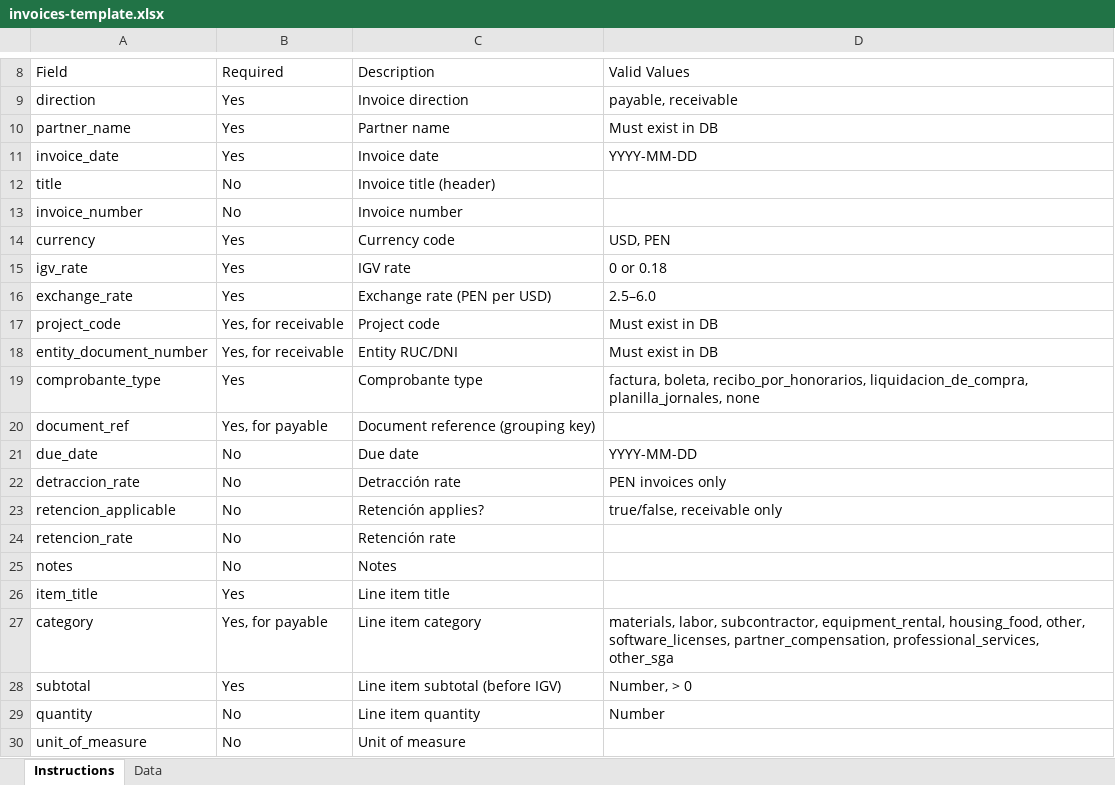
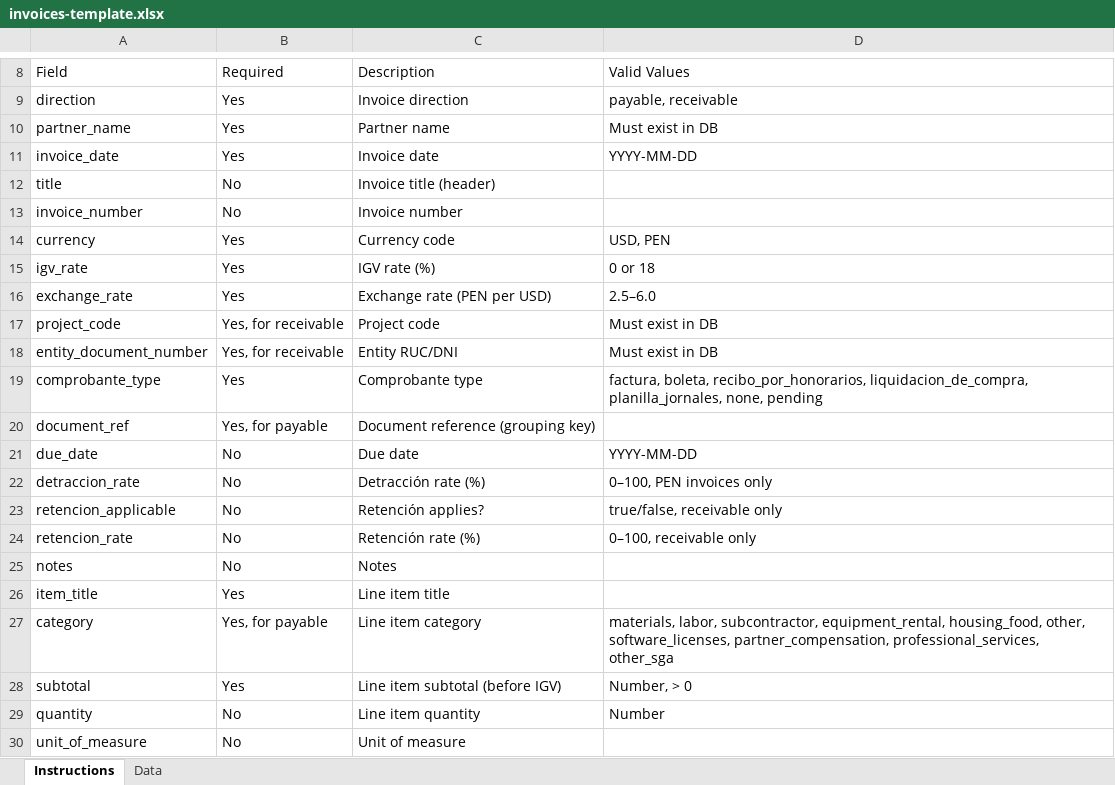
Before and after one commit to Alex-Korakuen/korakuen, an Excel workbook: website/public/templates/invoices-template.xlsx, sheet Instructions, drawn as a sheet; only a part is shown, gaps mark what is left out; values as stored, in another font and other column widths than the file's, no borders; the diff names each change by its address in the sheet, - before the commit and + after, or states it on an @@ line.

```diff
--- a/website/public/templates/invoices-template.xlsx (sheet Instructions)
+++ b/website/public/templates/invoices-template.xlsx (sheet Instructions)
-C15 (Description): IGV rate
+C15 (Description): IGV rate (%)
-D15 (Valid Values): 0 or 0.18
+D15 (Valid Values): 0 or 18
-D19 (Valid Values): …liquidacion_de_compra, planilla_jornales, none
+D19 (Valid Values): …liquidacion_de_compra, planilla_jornales, none, pending
-C22 (Description): Detracción rate
+C22 (Description): Detracción rate (%)
-D22 (Valid Values): PEN invoices only
+D22 (Valid Values): 0–100, PEN invoices only
-C24 (Description): Retención rate
+C24 (Description): Retención rate (%)
-D24 (Valid Values): (empty)
+D24 (Valid Values): 0–100, receivable only
```
Also changed, not shown: sheet Data, 1 other file.
